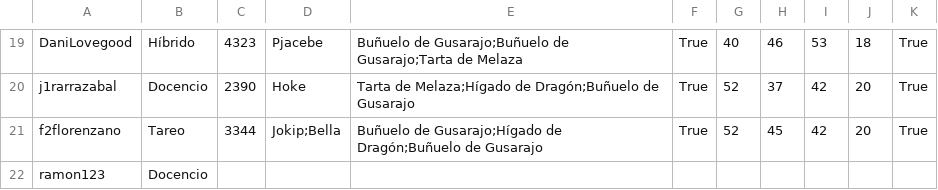
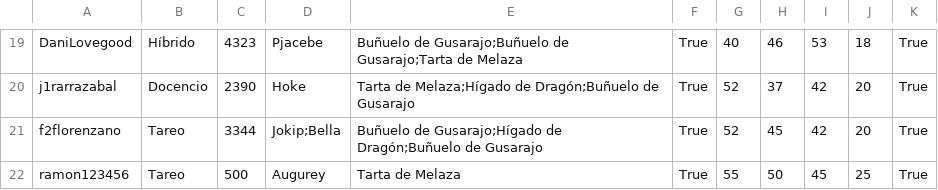
Before and after one commit to rieg-ec/IIC-2233, a CSV file: Tareas/T01/magizoologos.csv, drawn as a sheet; only a part is shown, gaps mark what is left out.

```diff
--- a/Tareas/T01/magizoologos.csv
+++ b/Tareas/T01/magizoologos.csv
@@ -21,2 +21,2 @@ j1rarrazabal,Docencio,2390,Hoke,Tarta de Melaza;Hígado de Dragón;Buñuelo de G
 f2florenzano,Tareo,3344,Jokip;Bella,Buñuelo de Gusarajo;Hígado de Dragón;Buñuelo de Gusarajo,True,52,45,42,20,True
-ramon123,Docencio
+ramon123456,Tareo,500,Augurey,Tarta de Melaza,True,55,50,45,25,True
```
Also changed, not shown: 7 other files.
